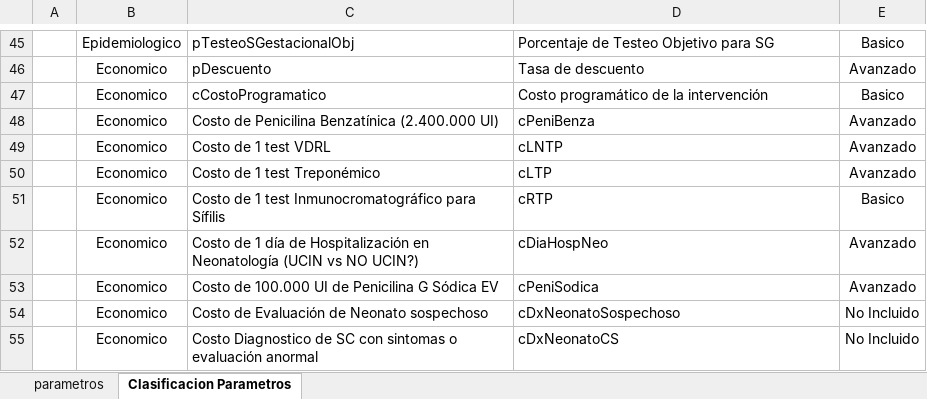
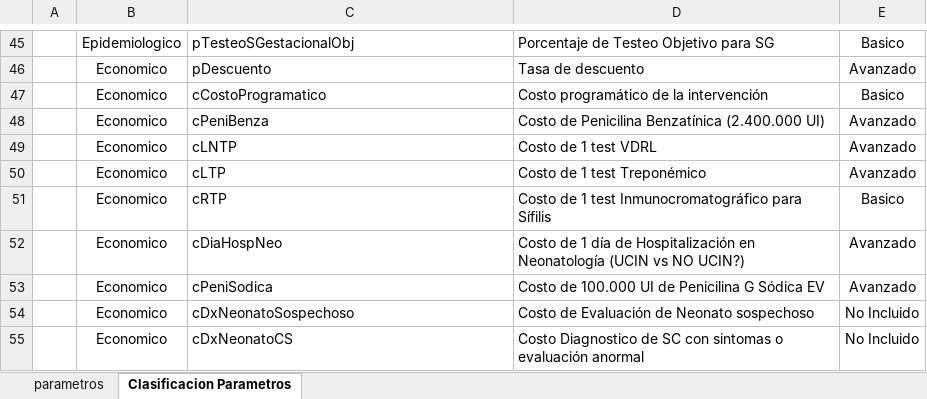
Before and after one commit to agsantoro/PiaToolv2, an Excel workbook: models/sifilis/data/lparametros.xlsx, sheet Clasificacion Parametros, drawn as a sheet; only a part is shown, gaps mark what is left out; values as stored, in another font and other column widths than the file's, no borders; the diff names each change by its address in the sheet, - before the commit and + after, or states it on an @@ line.

Commit message:
Agerega sifilis

```diff
--- a/models/sifilis/data/lparametros.xlsx (sheet Clasificacion Parametros)
+++ b/models/sifilis/data/lparametros.xlsx (sheet Clasificacion Parametros)
-C48: Costo de Penicilina Benzatínica (2.400.000 UI)
+C48: cPeniBenza
-D48: cPeniBenza
+D48: Costo de Penicilina Benzatínica (2.400.000 UI)
-C49: Costo de 1 test VDRL
+C49: cLNTP
-D49: cLNTP
+D49: Costo de 1 test VDRL
-C50: Costo de 1 test Treponémico
+C50: cLTP
-D50: cLTP
+D50: Costo de 1 test Treponémico
-C51: Costo de 1 test Inmunocromatográfico para Sífilis
+C51: cRTP
-D51: cRTP
+D51: Costo de 1 test Inmunocromatográfico para Sífilis
-C52: Costo de 1 día de Hospitalización en Neonatología (UCIN vs NO UCIN?)
+C52: cDiaHospNeo
-D52: cDiaHospNeo
+D52: Costo de 1 día de Hospitalización en Neonatología (UCIN vs NO UCIN?)
-C53: Costo de 100.000 UI de Penicilina G Sódica EV
+C53: cPeniSodica
-D53: cPeniSodica
+D53: Costo de 100.000 UI de Penicilina G Sódica EV
-C54: Costo de Evaluación de Neonato sospechoso
+C54: cDxNeonatoSospechoso
-D54: cDxNeonatoSospechoso
+D54: Costo de Evaluación de Neonato sospechoso
-C55: Costo Diagnostico de SC con sintomas o evaluación anormal
+C55: cDxNeonatoCS
-D55: cDxNeonatoCS
+D55: Costo Diagnostico de SC con sintomas o evaluación anormal
```
Also changed, not shown: 6 other files.
